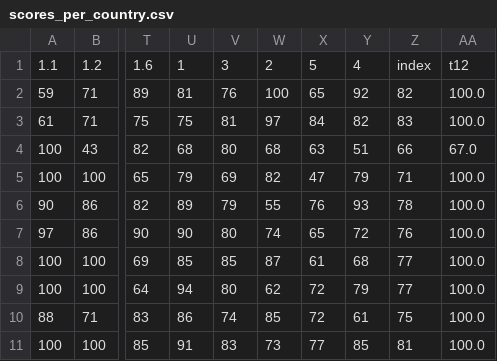
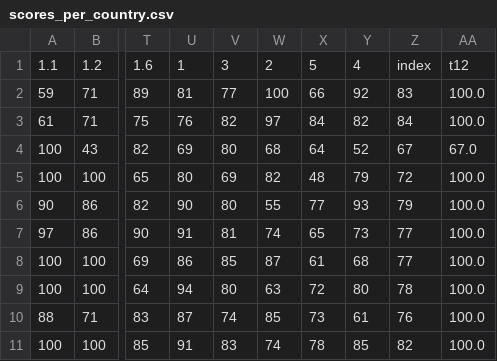
Before and after one commit to okfn/rtei, a CSV file: data/scores_per_country.csv, drawn as a sheet; only a part is shown, gaps mark what is left out; the diff covers the shown part only; the diff names each change by its address in the sheet, - before the commit and + after, or states it on an @@ line.

Commit message:
Update data after decimal changes

```diff
--- a/data/scores_per_country.csv
+++ b/data/scores_per_country.csv
-V2: 76
+V2: 77
-X2: 65
+X2: 66
-Z2: 82
+Z2: 83
-U3: 75
+U3: 76
-V3: 81
+V3: 82
-Z3: 83
+Z3: 84
-U4: 68
+U4: 69
-X4: 63
+X4: 64
-Y4: 51
+Y4: 52
-Z4: 66
+Z4: 67
-U5: 79
+U5: 80
-X5: 47
+X5: 48
-Z5: 71
+Z5: 72
-U6: 89
+U6: 90
-V6: 79
+V6: 80
-X6: 76
+X6: 77
-Z6: 78
+Z6: 79
-U7: 90
+U7: 91
-V7: 80
+V7: 81
-Y7: 72
+Y7: 73
-Z7: 76
+Z7: 77
-U8: 85
+U8: 86
-W9: 62
+W9: 63
-Y9: 79
+Y9: 80
-Z9: 77
+Z9: 78
-U10: 86
+U10: 87
-X10: 72
+X10: 73
-Z10: 75
+Z10: 76
-W11: 73
+W11: 74
-X11: 77
+X11: 78
-Z11: 81
+Z11: 82
```
Also changed, not shown: 15 edited cells elsewhere in this file, 18 other files.
